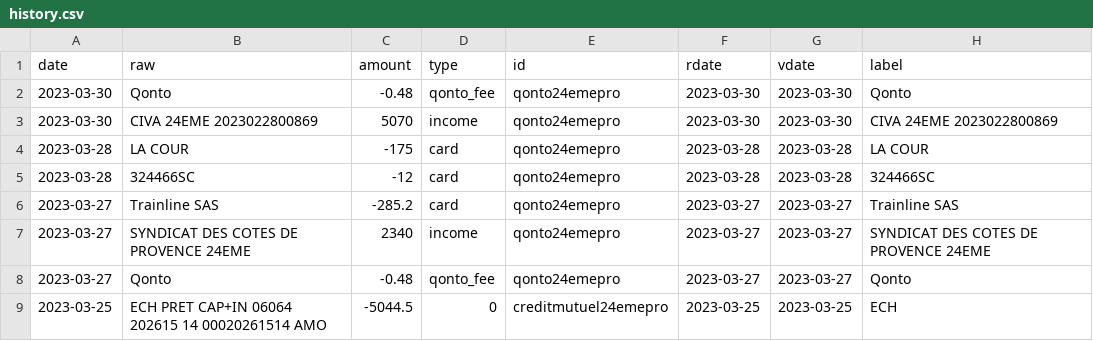
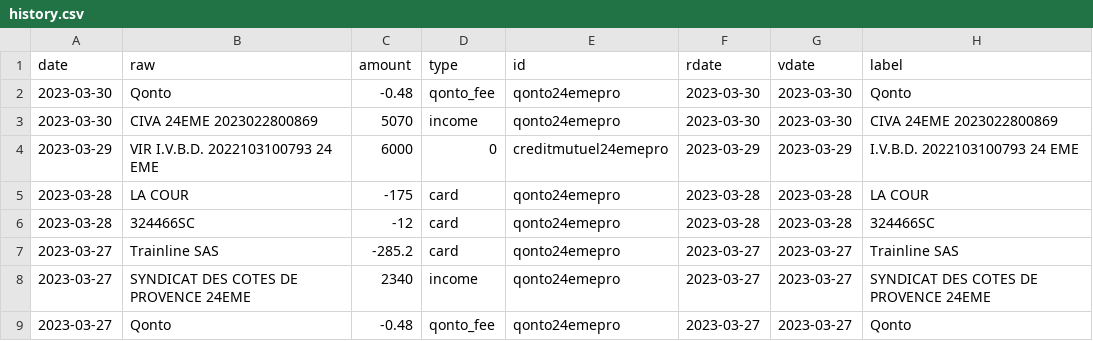
Before and after one commit to 24eme/banque, a CSV file: data/history.csv, drawn as a sheet; only a part is shown; the shorter side is filled out with more unchanged rows; the diff names each change by its address in the sheet, - before the commit and + after, or states it on an @@ line.

Commit message:
Mise à jour des opérations (cozy)

```diff
--- a/data/history.csv
+++ b/data/history.csv
+row 4: 2023-03-29 | VIR I.V.B.D. 2022103100793 24 EME | 6000 | 0 | creditmutuel24emepro | 2023-03-29 | 2023-03-29 | I.V.B.D. 2022103100793 24 EME
```
